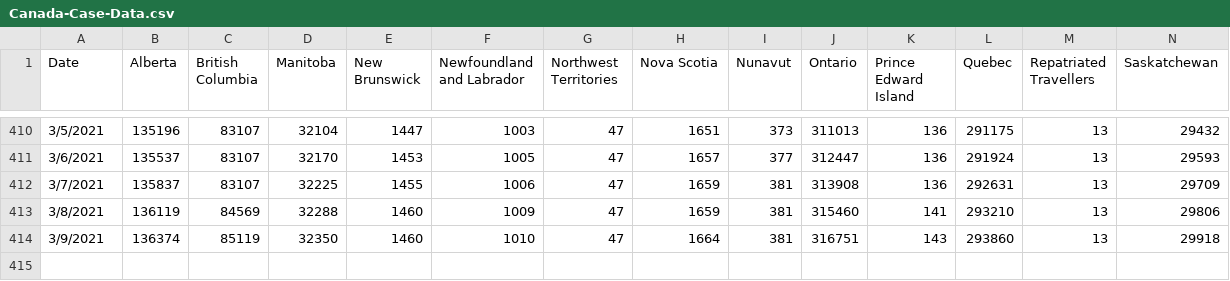
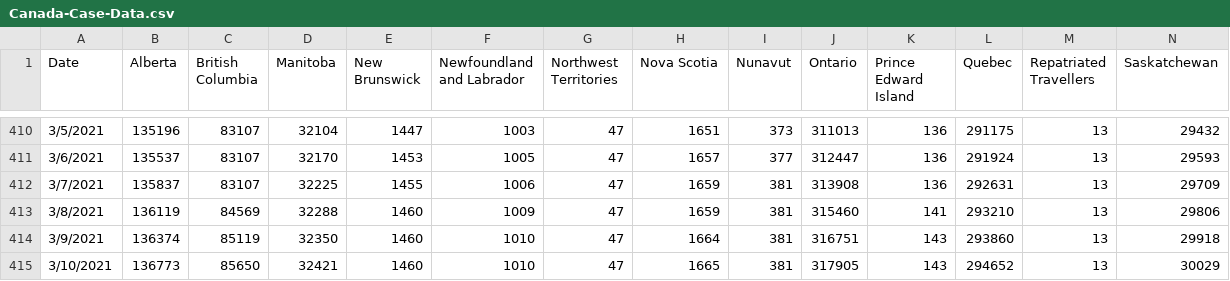
Before and after one commit to peliopoulos/COVID, a CSV file: Canada-Case-Data.csv, drawn as a sheet; only a part is shown, gaps mark what is left out; rows hold the shown columns only; the diff names each change by its address in the sheet, - before the commit and + after, or states it on an @@ line.

Commit message:
update files

```diff
--- a/Canada-Case-Data.csv
+++ b/Canada-Case-Data.csv
+row 415: 3/10/2021 | 136773 | 85650 | 32421 | 1460 | 1010 | 47 | 1665 | 381 | 317905 | 143 | 294652 | 13 | 30029
```
